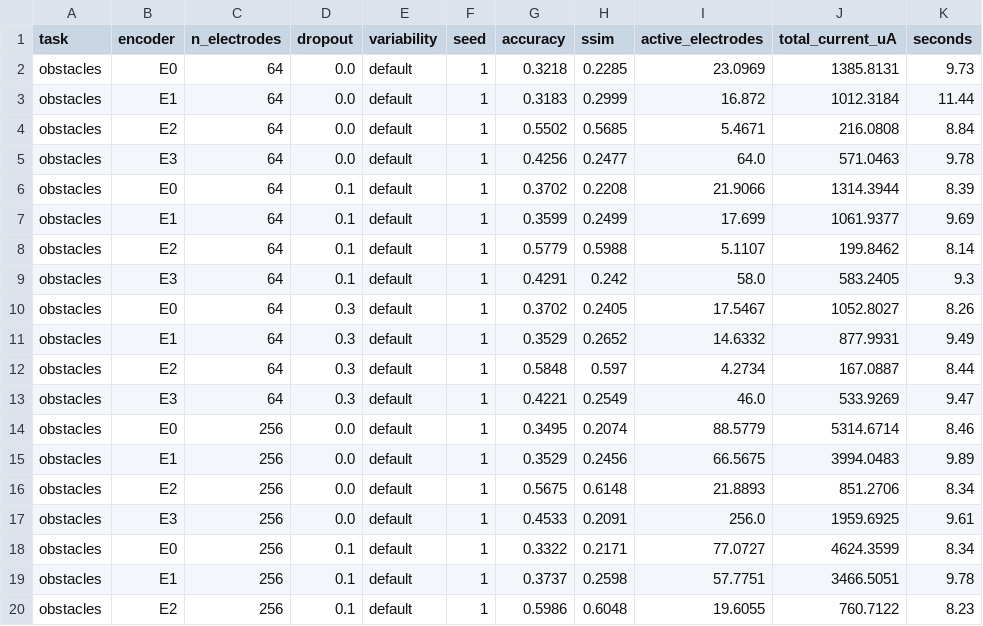
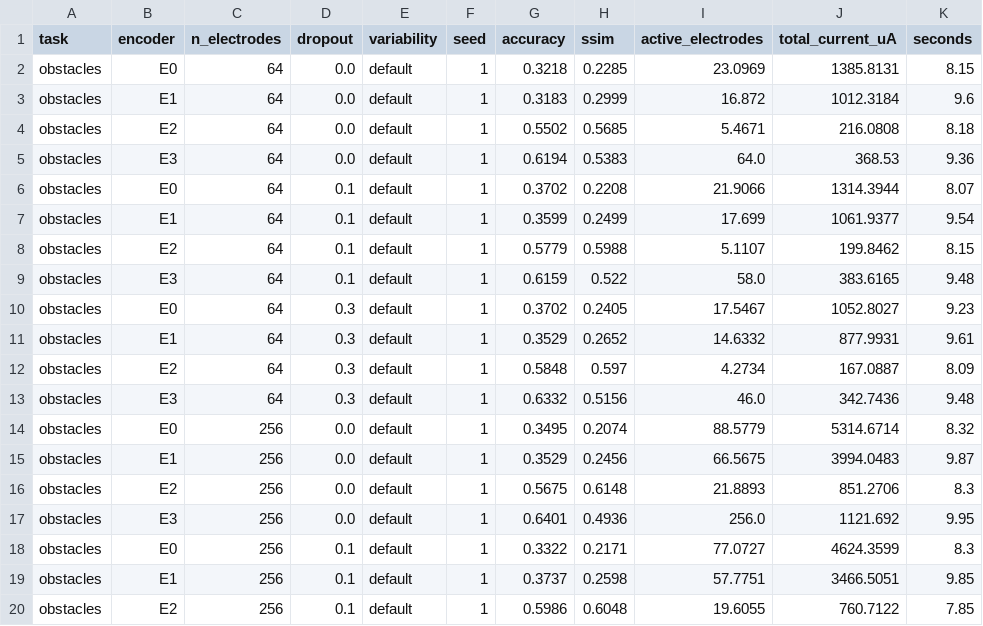
Before and after one commit to brycekage/phosphene-lab, a CSV file: results/benchmark_parts/obstacles_seed1.csv, drawn as a sheet; only a part is shown; the diff covers the shown part only.

```diff
--- a/results/benchmark_parts/obstacles_seed1.csv
+++ b/results/benchmark_parts/obstacles_seed1.csv
@@ -1,20 +1,20 @@
 task,encoder,n_electrodes,dropout,variability,seed,accuracy,ssim,active_electrodes,total_current_uA,seconds
-obstacles,E0,64,0.0,default,1,0.3218,0.2285,23.0969,1385.8131,9.73
-obstacles,E1,64,0.0,default,1,0.3183,0.2999,16.872,1012.3184,11.44
-obstacles,E2,64,0.0,default,1,0.5502,0.5685,5.4671,216.0808,8.84
-obstacles,E3,64,0.0,default,1,0.4256,0.2477,64.0,571.0463,9.78
-obstacles,E0,64,0.1,default,1,0.3702,0.2208,21.9066,1314.3944,8.39
-obstacles,E1,64,0.1,default,1,0.3599,0.2499,17.699,1061.9377,9.69
-obstacles,E2,64,0.1,default,1,0.5779,0.5988,5.1107,199.8462,8.14
-obstacles,E3,64,0.1,default,1,0.4291,0.242,58.0,583.2405,9.3
-obstacles,E0,64,0.3,default,1,0.3702,0.2405,17.5467,1052.8027,8.26
-obstacles,E1,64,0.3,default,1,0.3529,0.2652,14.6332,877.9931,9.49
-obstacles,E2,64,0.3,default,1,0.5848,0.597,4.2734,167.0887,8.44
-obstacles,E3,64,0.3,default,1,0.4221,0.2549,46.0,533.9269,9.47
-obstacles,E0,256,0.0,default,1,0.3495,0.2074,88.5779,5314.6714,8.46
-obstacles,E1,256,0.0,default,1,0.3529,0.2456,66.5675,3994.0483,9.89
-obstacles,E2,256,0.0,default,1,0.5675,0.6148,21.8893,851.2706,8.34
-obstacles,E3,256,0.0,default,1,0.4533,0.2091,256.0,1959.6925,9.61
-obstacles,E0,256,0.1,default,1,0.3322,0.2171,77.0727,4624.3599,8.34
-obstacles,E1,256,0.1,default,1,0.3737,0.2598,57.7751,3466.5051,9.78
-obstacles,E2,256,0.1,default,1,0.5986,0.6048,19.6055,760.7122,8.23
+obstacles,E0,64,0.0,default,1,0.3218,0.2285,23.0969,1385.8131,8.15
+obstacles,E1,64,0.0,default,1,0.3183,0.2999,16.872,1012.3184,9.6
+obstacles,E2,64,0.0,default,1,0.5502,0.5685,5.4671,216.0808,8.18
+obstacles,E3,64,0.0,default,1,0.6194,0.5383,64.0,368.53,9.36
+obstacles,E0,64,0.1,default,1,0.3702,0.2208,21.9066,1314.3944,8.07
+obstacles,E1,64,0.1,default,1,0.3599,0.2499,17.699,1061.9377,9.54
+obstacles,E2,64,0.1,default,1,0.5779,0.5988,5.1107,199.8462,8.15
+obstacles,E3,64,0.1,default,1,0.6159,0.522,58.0,383.6165,9.48
+obstacles,E0,64,0.3,default,1,0.3702,0.2405,17.5467,1052.8027,9.23
+obstacles,E1,64,0.3,default,1,0.3529,0.2652,14.6332,877.9931,9.61
+obstacles,E2,64,0.3,default,1,0.5848,0.597,4.2734,167.0887,8.09
+obstacles,E3,64,0.3,default,1,0.6332,0.5156,46.0,342.7436,9.48
+obstacles,E0,256,0.0,default,1,0.3495,0.2074,88.5779,5314.6714,8.32
+obstacles,E1,256,0.0,default,1,0.3529,0.2456,66.5675,3994.0483,9.87
+obstacles,E2,256,0.0,default,1,0.5675,0.6148,21.8893,851.2706,8.3
+obstacles,E3,256,0.0,default,1,0.6401,0.4936,256.0,1121.692,9.95
+obstacles,E0,256,0.1,default,1,0.3322,0.2171,77.0727,4624.3599,8.3
+obstacles,E1,256,0.1,default,1,0.3737,0.2598,57.7751,3466.5051,9.85
+obstacles,E2,256,0.1,default,1,0.5986,0.6048,19.6055,760.7122,7.85
```
Also changed, not shown: 67 edited cells elsewhere in this file, results/benchmark.csv, results/benchmark_parts/obstacles_seed0.csv, 23 other files.
